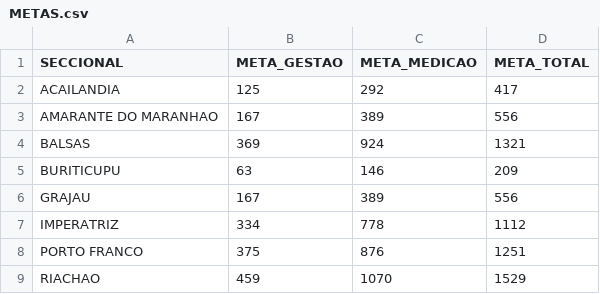
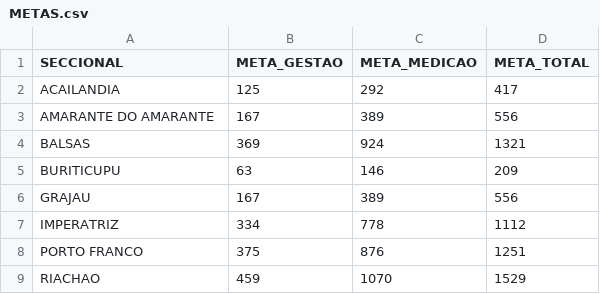
Before and after one commit to cnpjoto2024/painel-perdas, a CSV file: dados/METAS.csv, drawn as a sheet.

Commit message:
Update METAS.csv

```diff
--- a/dados/METAS.csv
+++ b/dados/METAS.csv
@@ -2,3 +2,3 @@ SECCIONAL,META_GESTAO,META_MEDICAO,META_TOTAL
 ACAILANDIA,125,292,417
-AMARANTE DO MARANHAO,167,389,556
+AMARANTE DO AMARANTE,167,389,556
 BALSAS,369,924,1321
```
